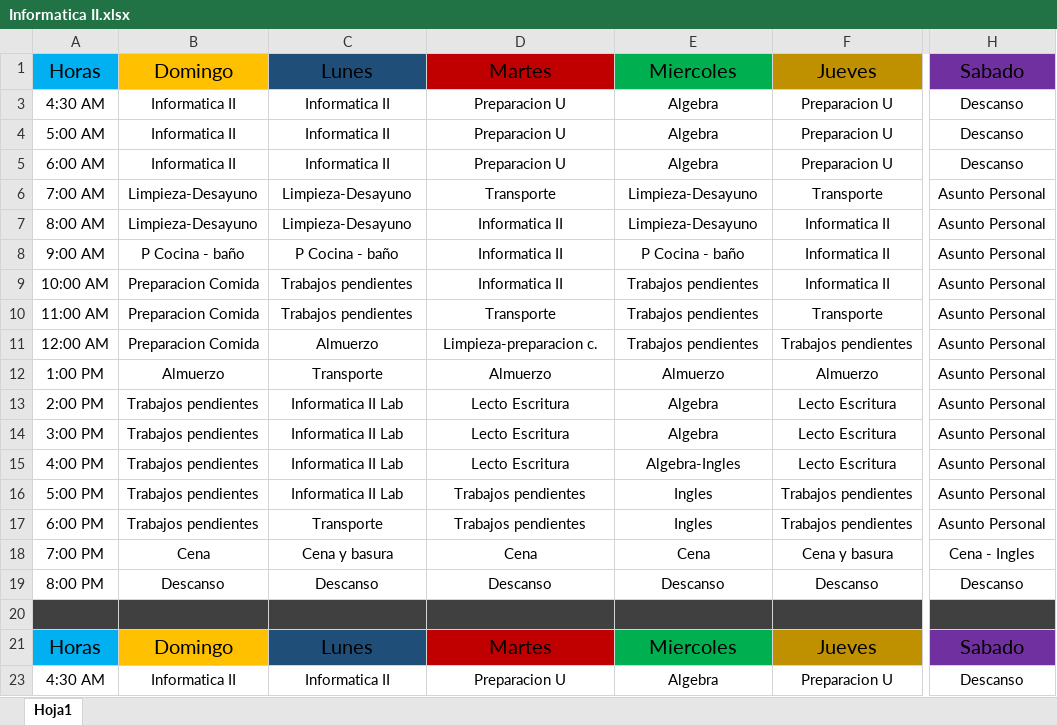
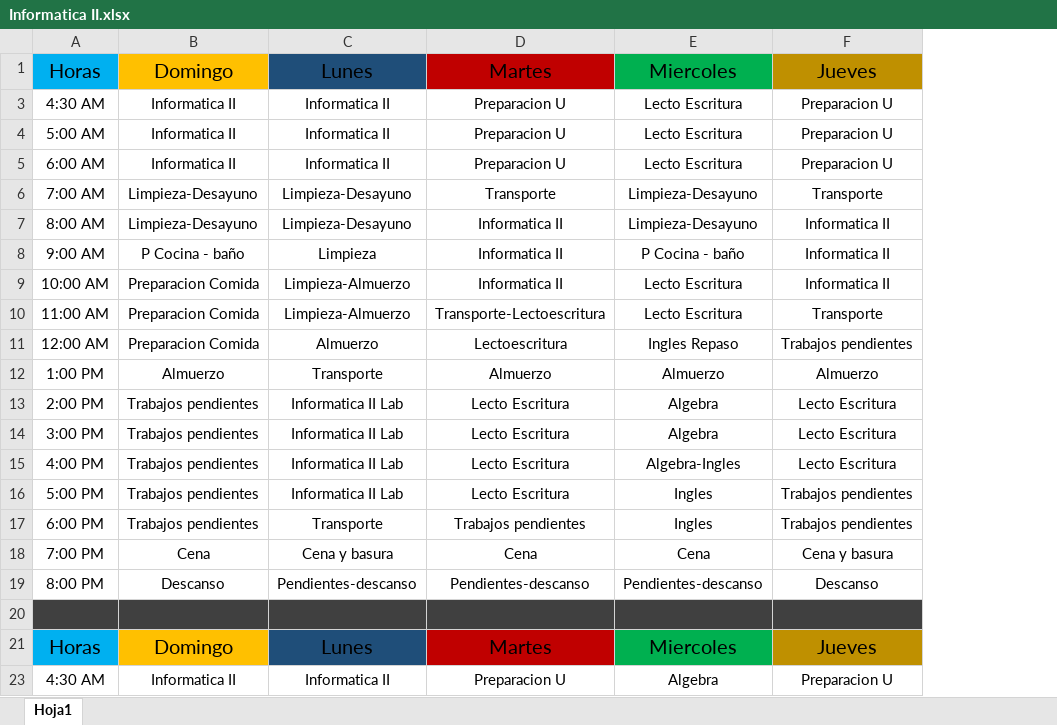
Before and after one commit to Itran777/ProgramacionSemanal, an Excel workbook: Informatica II.xlsx, sheet Hoja1, drawn as a sheet; only a part is shown, gaps mark what is left out; values as stored, in another font and other column widths than the file's, no borders; the diff names each change by its address in the sheet, - before the commit and + after, or states it on an @@ line.

Commit message:
Cambios dia 13 y 14 feb

```diff
--- a/Informatica II.xlsx (sheet Hoja1)
+++ b/Informatica II.xlsx (sheet Hoja1)
@@ column H hidden, rows 1-23: Sabado | Descanso | Descanso | Descanso | Asunto Personal | Asunto Personal | Asunto Personal | Asunto Personal | Asunto Personal | Asunto Personal | Asunto Personal | Asunto Personal | Asunto Personal | Asunto Personal | Asunto Personal | Asunto Personal | Cena - Ingles | Descanso |  | Sabado | Descanso @@
-E3:E5: Algebra
+E3:E5: Lecto Escritura
-C8: P Cocina - baño
+C8: Limpieza
-C9:C10: Trabajos pendientes
+C9:C10: Limpieza-Almuerzo
-E9:E10: Trabajos pendientes
+E9:E10: Lecto Escritura
-D10: Transporte
+D10: Transporte-Lectoescritura
-D11: Limpieza-preparacion c.
+D11: Lectoescritura
-E11: Trabajos pendientes
+E11: Ingles Repaso
-D16: Trabajos pendientes
+D16: Lecto Escritura
-C19: Descanso
+C19: Pendientes-descanso
-D19: Descanso
+D19: Pendientes-descanso
-E19: Descanso
+E19: Pendientes-descanso
```
